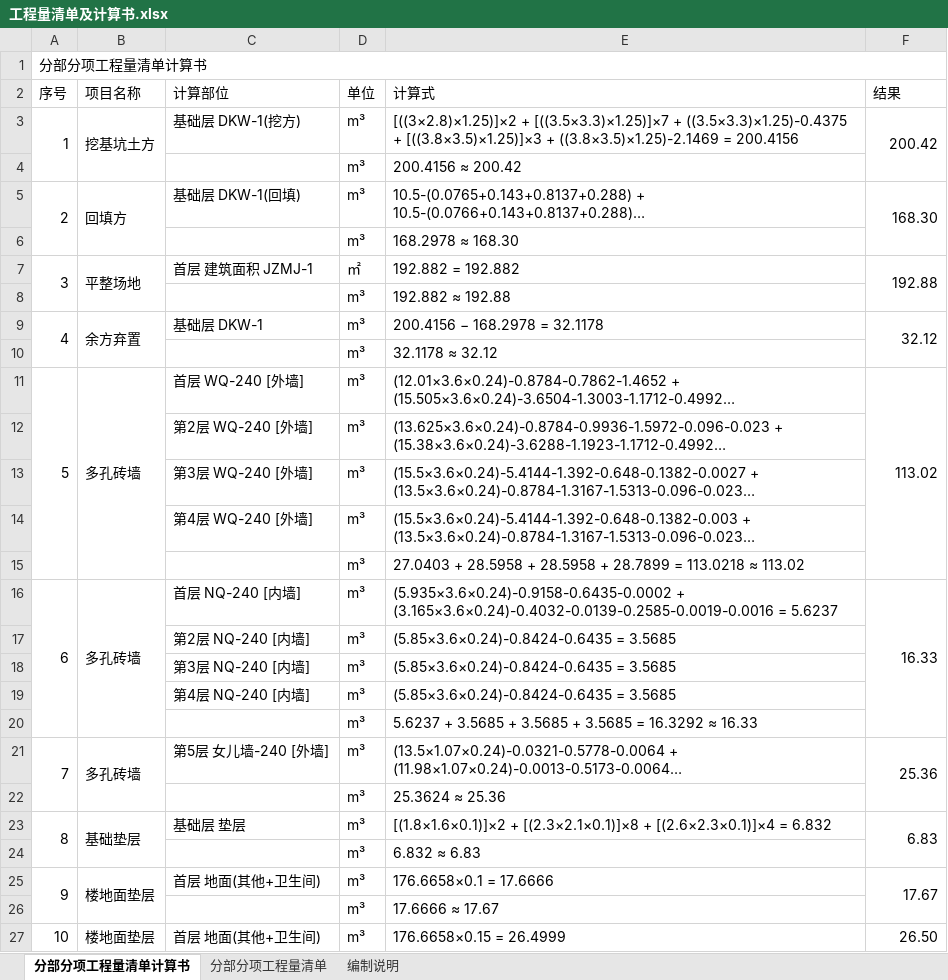
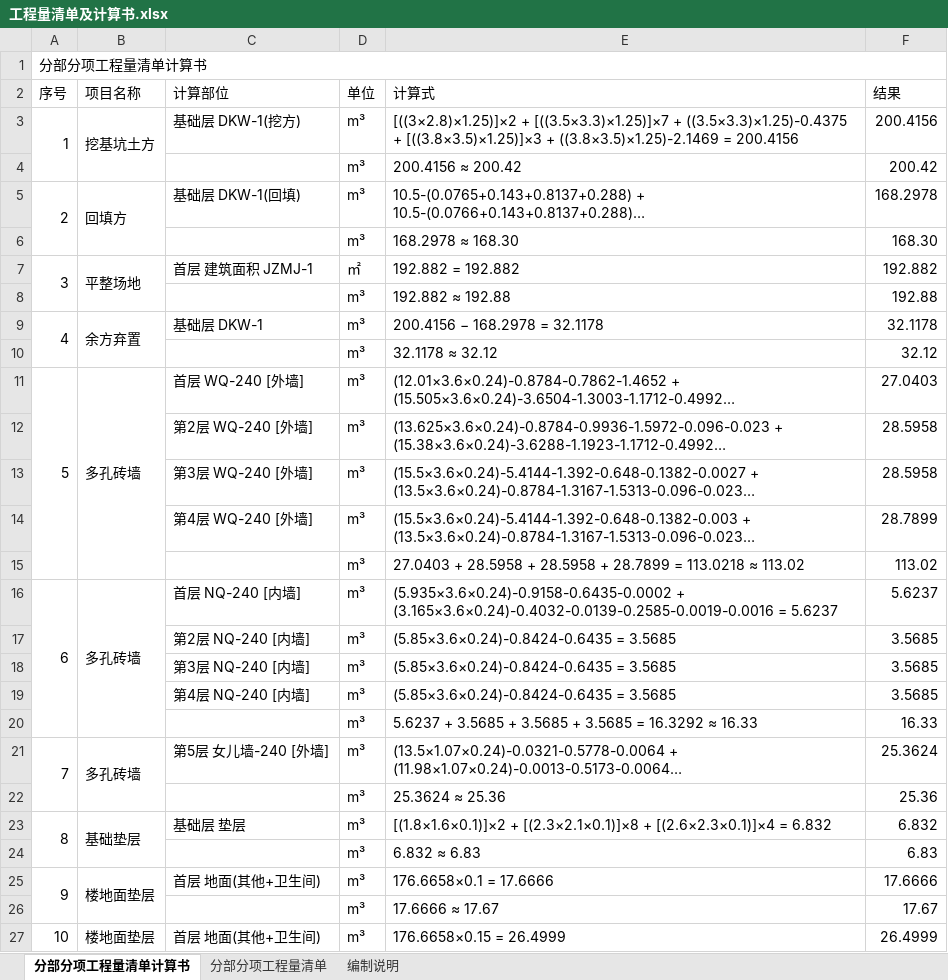
Before and after one commit to xiaoclux/gxc, an Excel workbook: 工程量清单/工程量清单及计算书.xlsx, sheet 分部分项工程量清单计算书, drawn as a sheet; only a part is shown; long unchanged cells end in …; values as stored, in another font and other column widths than the file's, no cell formats; the diff covers the shown part only; the diff names each change by its address in the sheet, - before the commit and + after, or states it on an @@ line.

```diff
--- a/工程量清单/工程量清单及计算书.xlsx (sheet 分部分项工程量清单计算书)
+++ b/工程量清单/工程量清单及计算书.xlsx (sheet 分部分项工程量清单计算书)
-F3 (结果): 200.42
+F3 (结果): 200.4156
-F3:F4 merged
-F4 (结果): (empty)
+F4 (结果): 200.42
-F5 (结果): 168.30
+F5 (结果): 168.2978
-F5:F6 merged
-F6 (结果): (empty)
+F6 (结果): 168.30
-F7 (结果): 192.88
+F7 (结果): 192.882
-F7:F8 merged
-F8 (结果): (empty)
+F8 (结果): 192.88
-F9 (结果): 32.12
+F9 (结果): 32.1178
-F9:F10 merged
-F10 (结果): (empty)
+F10 (结果): 32.12
-F11 (结果): 113.02
+F11 (结果): 27.0403
-F11:F15 merged
-F12:F13 (结果): (empty)
+F12:F13 (结果): 28.5958
-F14 (结果): (empty)
+F14 (结果): 28.7899
-F15 (结果): (empty)
+F15 (结果): 113.02
-F16 (结果): 16.33
+F16 (结果): 5.6237
-F16:F20 merged
-F17:F19 (结果): (empty)
+F17:F19 (结果): 3.5685
-F20 (结果): (empty)
+F20 (结果): 16.33
-F21 (结果): 25.36
+F21 (结果): 25.3624
-F21:F22 merged
-F22 (结果): (empty)
+F22 (结果): 25.36
-F23 (结果): 6.83
+F23 (结果): 6.832
-F23:F24 merged
-F24 (结果): (empty)
+F24 (结果): 6.83
-F25 (结果): 17.67
+F25 (结果): 17.6666
-F25:F26 merged
-F26 (结果): (empty)
+F26 (结果): 17.67
-F27 (结果): 26.50
+F27 (结果): 26.4999
-F27:F28 merged
```
Also changed, not shown: 604 edited cells and merged cells elsewhere in this sheet, cell formats, 1 other file.
